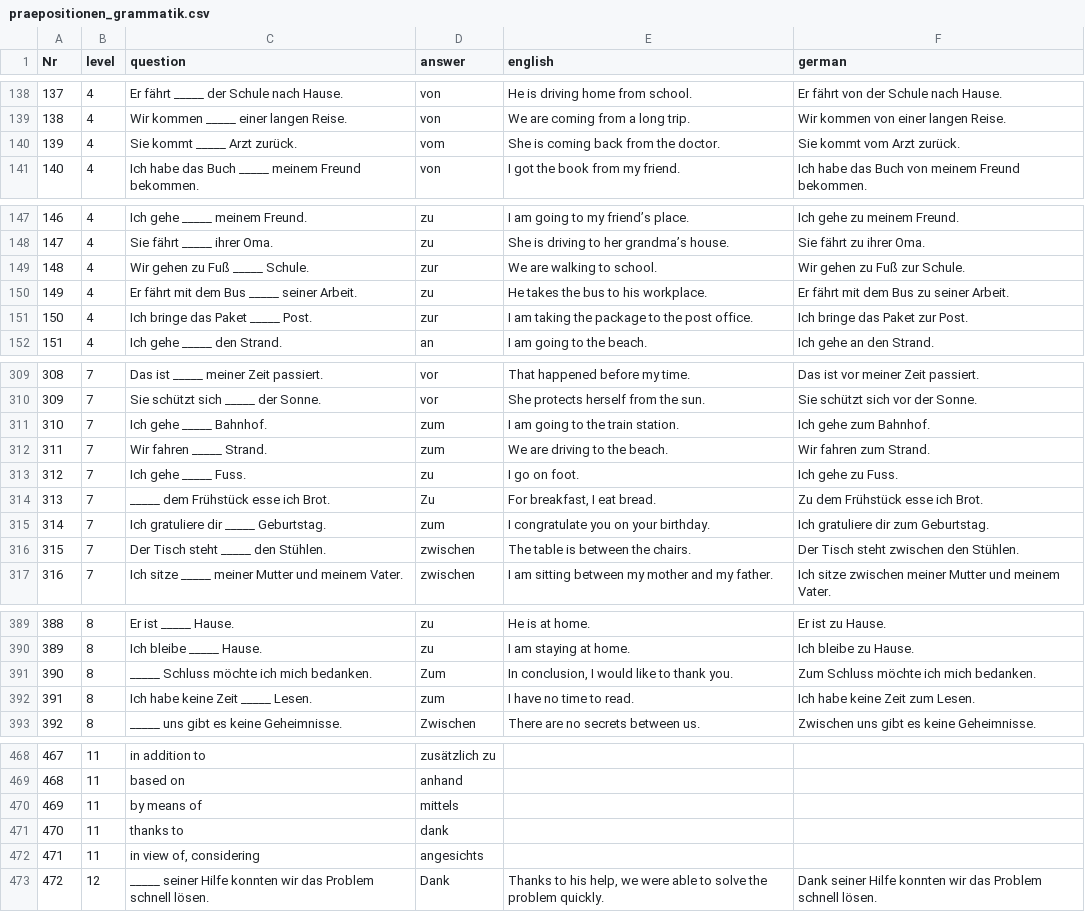
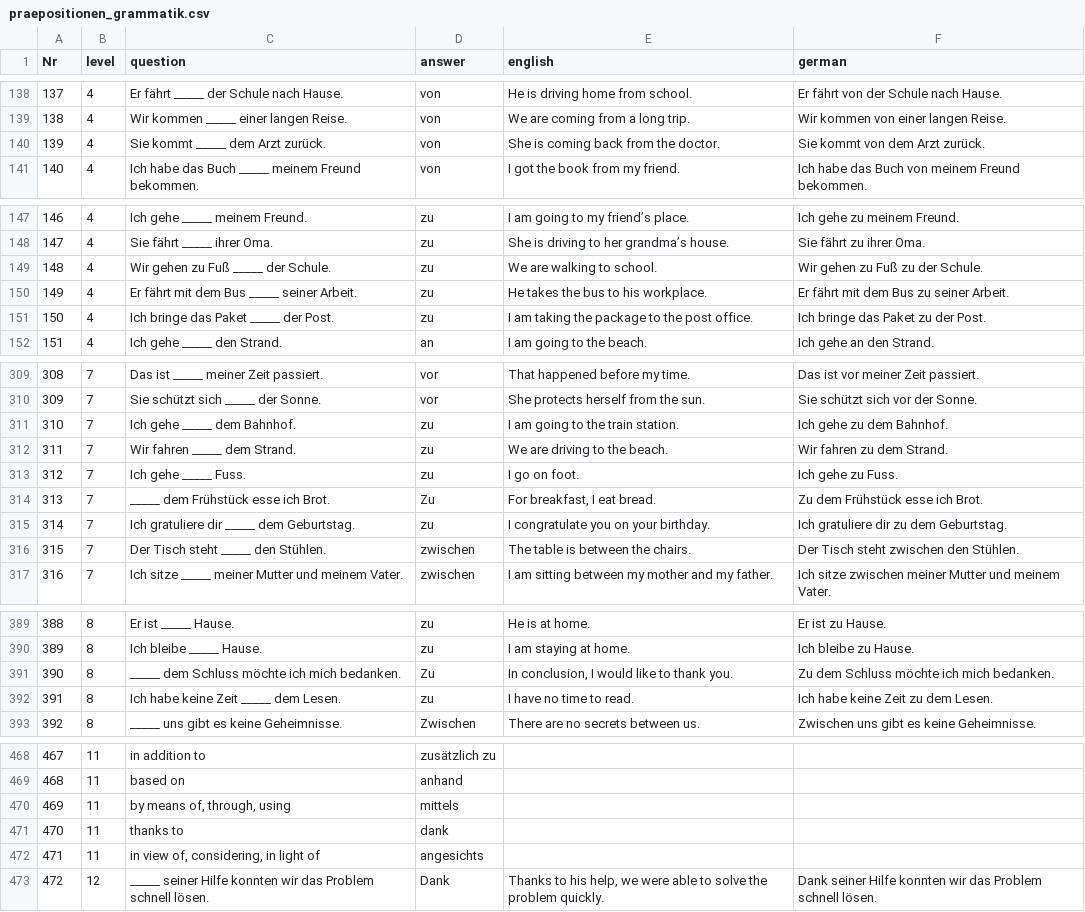
Before and after one commit to cbjcamus/Sievers-Study-Hall, a CSV file: datasets/praepositionen_grammatik.csv, drawn as a sheet; only a part is shown, gaps mark what is left out; the diff covers the shown part only.

```diff
--- a/datasets/praepositionen_grammatik.csv
+++ b/datasets/praepositionen_grammatik.csv
@@ -139,3 +139,3 @@ Nr,level,question,answer,english,german
 138,4,Wir kommen _____ einer langen Reise.,von,We are coming from a long trip.,Wir kommen von einer langen Reise.
-139,4,Sie kommt _____ Arzt zurück.,vom,She is coming back from the doctor.,Sie kommt vom Arzt zurück.
+139,4,Sie kommt _____ dem Arzt zurück.,von,She is coming back from the doctor.,Sie kommt von dem Arzt zurück.
 140,4,Ich habe das Buch _____ meinem Freund bekommen.,von,I got the book from my friend.,Ich habe das Buch von meinem Freund bekommen.
@@ -148,5 +148,5 @@ Nr,level,question,answer,english,german
 147,4,Sie fährt _____ ihrer Oma.,zu,She is driving to her grandma’s house.,Sie fährt zu ihrer Oma.
-148,4,Wir gehen zu Fuß _____ Schule.,zur,We are walking to school.,Wir gehen zu Fuß zur Schule.
+148,4,Wir gehen zu Fuß _____ der Schule.,zu,We are walking to school.,Wir gehen zu Fuß zu der Schule.
 149,4,Er fährt mit dem Bus _____ seiner Arbeit.,zu,He takes the bus to his workplace.,Er fährt mit dem Bus zu seiner Arbeit.
-150,4,Ich bringe das Paket _____ Post.,zur,I am taking the package to the post office.,Ich bringe das Paket zur Post.
+150,4,Ich bringe das Paket _____ der Post.,zu,I am taking the package to the post office.,Ich bringe das Paket zu der Post.
 151,4,Ich gehe _____ den Strand.,an,I am going to the beach.,Ich gehe an den Strand.
@@ -310,7 +310,7 @@ Nr,level,question,answer,english,german
 309,7,Sie schützt sich _____ der Sonne.,vor,She protects herself from the sun.,Sie schützt sich vor der Sonne.
-310,7,Ich gehe _____ Bahnhof.,zum,I am going to the train station.,Ich gehe zum Bahnhof.
-311,7,Wir fahren _____ Strand.,zum,We are driving to the beach.,Wir fahren zum Strand.
+310,7,Ich gehe _____ dem Bahnhof.,zu,I am going to the train station.,Ich gehe zu dem Bahnhof.
+311,7,Wir fahren _____ dem Strand.,zu,We are driving to the beach.,Wir fahren zu dem Strand.
 312,7,Ich gehe _____ Fuss.,zu,I go on foot.,Ich gehe zu Fuss.
 313,7,_____ dem Frühstück esse ich Brot.,Zu,"For breakfast, I eat bread.",Zu dem Frühstück esse ich Brot.
-314,7,Ich gratuliere dir _____ Geburtstag.,zum,I congratulate you on your birthday.,Ich gratuliere dir zum Geburtstag.
+314,7,Ich gratuliere dir _____ dem Geburtstag.,zu,I congratulate you on your birthday.,Ich gratuliere dir zu dem Geburtstag.
 315,7,Der Tisch steht _____ den Stühlen.,zwischen,The table is between the chairs.,Der Tisch steht zwischen den Stühlen.
@@ -390,4 +390,4 @@ Nr,level,question,answer,english,german
 389,8,Ich bleibe _____ Hause.,zu,I am staying at home.,Ich bleibe zu Hause.
-390,8,_____ Schluss möchte ich mich bedanken.,Zum,"In conclusion, I would like to thank you.",Zum Schluss möchte ich mich bedanken.
-391,8,Ich habe keine Zeit _____ Lesen.,zum,I have no time to read.,Ich habe keine Zeit zum Lesen.
+390,8,_____ dem Schluss möchte ich mich bedanken.,Zu,"In conclusion, I would like to thank you.",Zu dem Schluss möchte ich mich bedanken.
+391,8,Ich habe keine Zeit _____ dem Lesen.,zu,I have no time to read.,Ich habe keine Zeit zu dem Lesen.
 392,8,_____ uns gibt es keine Geheimnisse.,Zwischen,There are no secrets between us.,Zwischen uns gibt es keine Geheimnisse.
@@ -469,5 +469,5 @@ Nr,level,question,answer,english,german
 468,11,based on,anhand,,
-469,11,by means of,mittels,,
+469,11,"by means of, through, using",mittels,,
 470,11,thanks to,dank,,
-471,11,"in view of, considering",angesichts,,
+471,11,"in view of, considering, in light of",angesichts,,
 472,12,_____ seiner Hilfe konnten wir das Problem schnell lösen.,Dank,"Thanks to his help, we were able to solve the problem quickly.",Dank seiner Hilfe konnten wir das Problem schnell lösen.
```
Also changed, not shown: 2 edited cells elsewhere in this file, datasets/artikel.csv, datasets/perfekt.csv, 23 other files.
